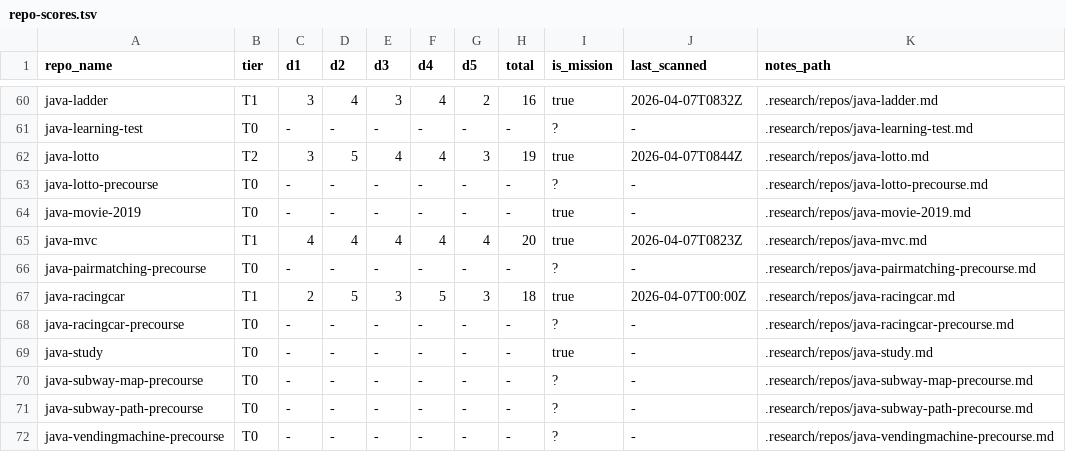
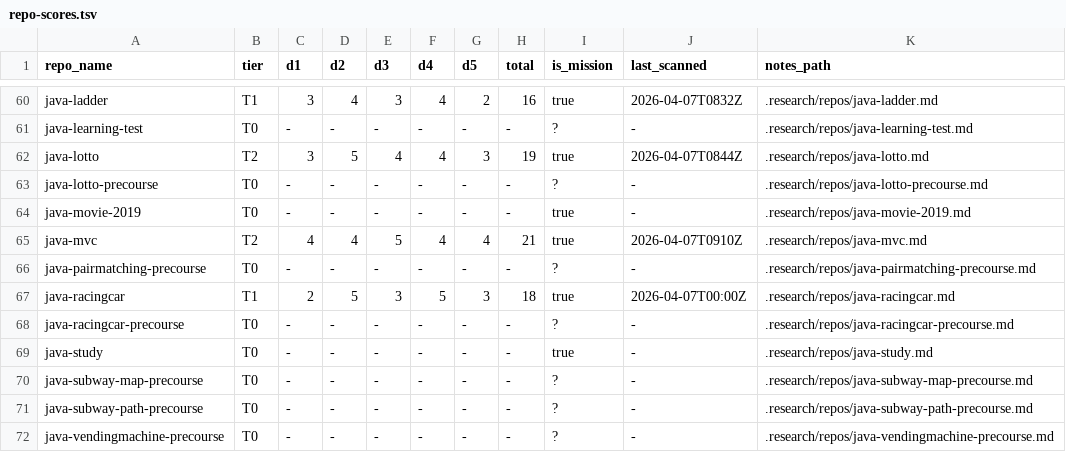
Before and after one commit to woowacourse/guidebook, a TSV file: .research/repo-scores.tsv, drawn as a sheet; only a part is shown, gaps mark what is left out.

Commit message:
research(java-mvc): promote to T2 (score 21/25)

```diff
--- a/.research/repo-scores.tsv
+++ b/.research/repo-scores.tsv
@@ -64,3 +64,3 @@ java-lotto-precourse	T0	-	-	-	-	-	-	?	-	.research/repos/java-lotto-precourse.md
 java-movie-2019	T0	-	-	-	-	-	-	true	-	.research/repos/java-movie-2019.md
-java-mvc	T1	4	4	4	4	4	20	true	2026-04-07T0823Z	.research/repos/java-mvc.md
+java-mvc	T2	4	4	5	4	4	21	true	2026-04-07T0910Z	.research/repos/java-mvc.md
 java-pairmatching-precourse	T0	-	-	-	-	-	-	?	-	.research/repos/java-pairmatching-precourse.md
```
Also changed, not shown: 4 other files.
